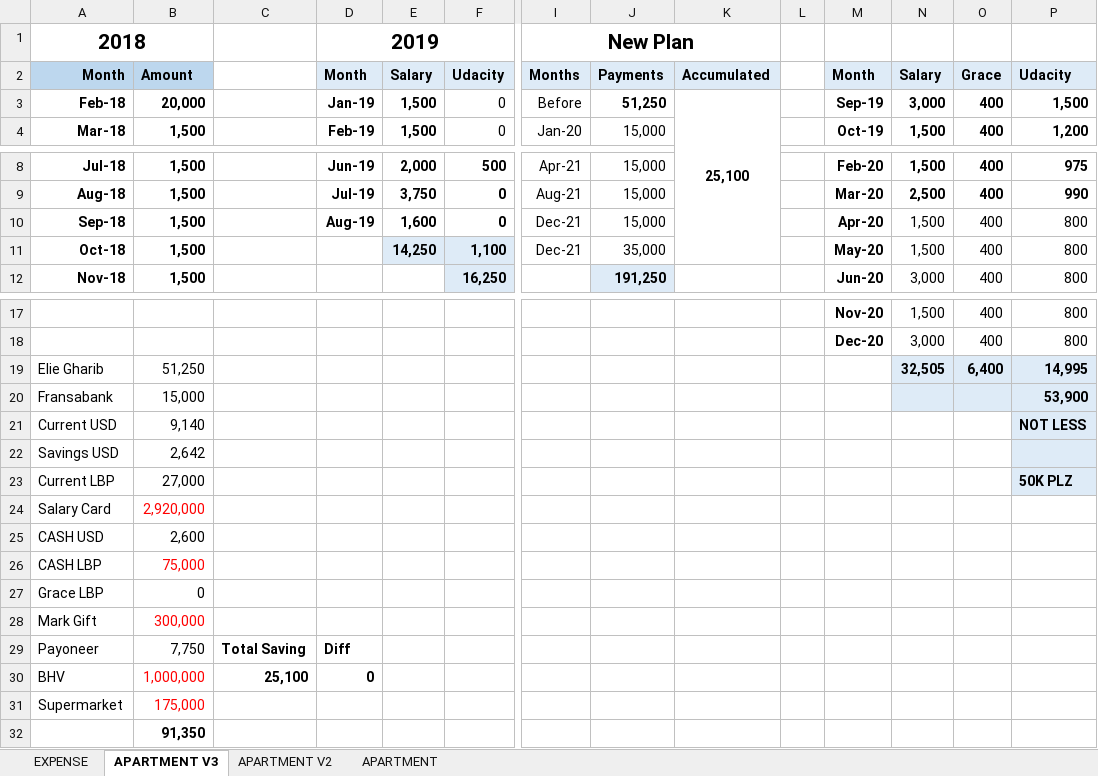
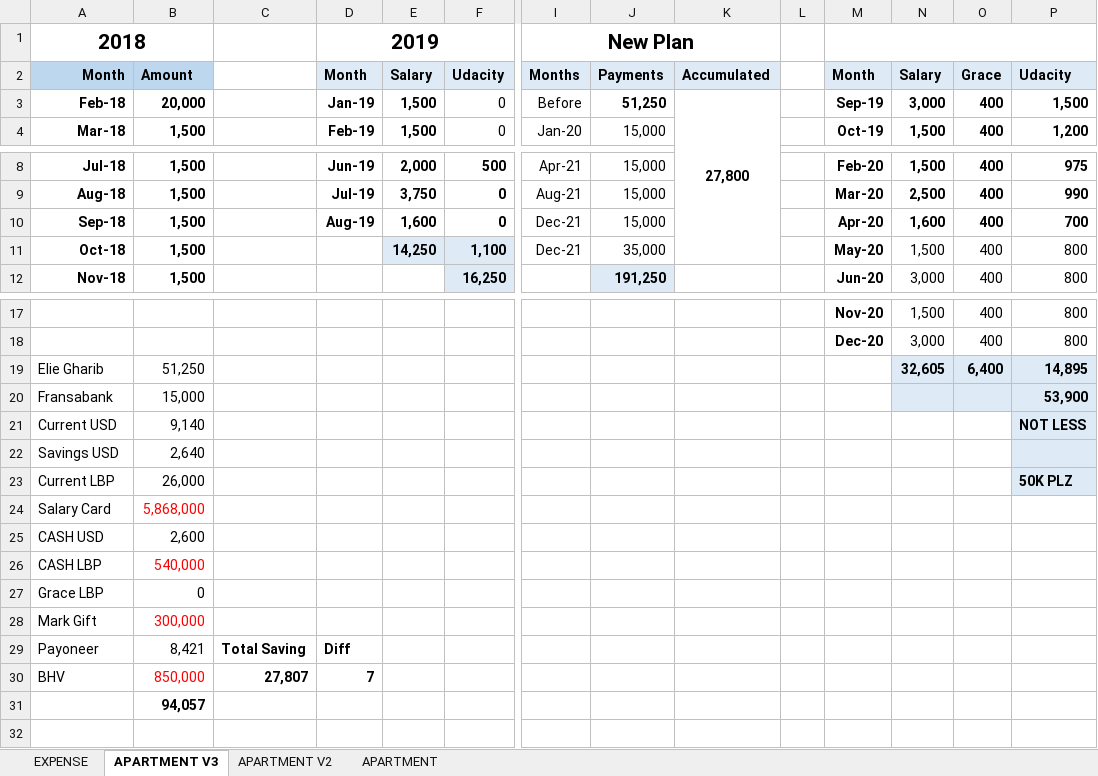
Before and after one commit to waficf/Udacity_DSND, an Excel workbook: My_Budget (1).xlsx, sheet APARTMENT V3, drawn as a sheet; only a part is shown, gaps mark what is left out; values as stored, in another font and other column widths than the file's, no borders; removed rows and columns are numbered as before the commit, all else as after; rows hold the shown columns only; the diff names each change by its address in the sheet, - before the commit and + after, or states it on an @@ line.

```diff
--- a/My_Budget (1).xlsx (sheet APARTMENT V3)
+++ b/My_Budget (1).xlsx (sheet APARTMENT V3)
+M1:P1 merged
-K3: 25,100
+K3: 27,800
-N10: 1,500
+N10: 1,600
-N10:P10 bold: off
+N10:P10 bold: on
-P10: 800
+P10: 700
-N19: 32,505
+N19: 32,605
-P19: 14,995
+P19: 14,895
-B22: 2,642
+B22: 2,640
-B23: 27,000
+B23: 26,000
-B24: 2,920,000
+B24: 5,868,000
-B26: 75,000
+B26: 540,000
-B29: 7,750
+B29: 8,421
-B30: 1,000,000
+B30: 850,000
-C30: 25,100
+C30: 27,807
-D30: 0
+D30: 7
-row 31: Supermarket | 175,000
-B31: 91,350
+B31: 94,057
```
Also changed, not shown: sheet EXPENSE.
